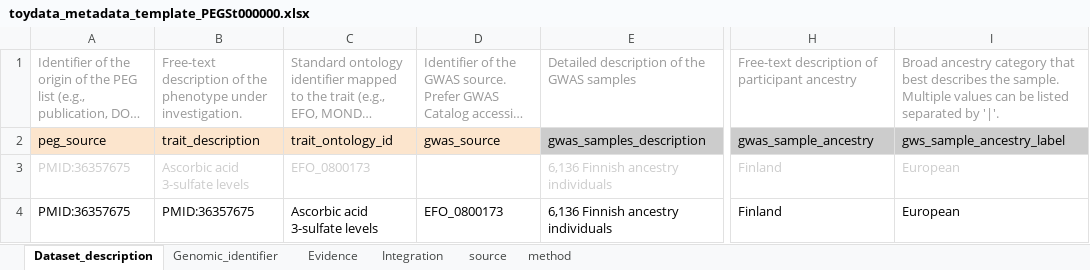
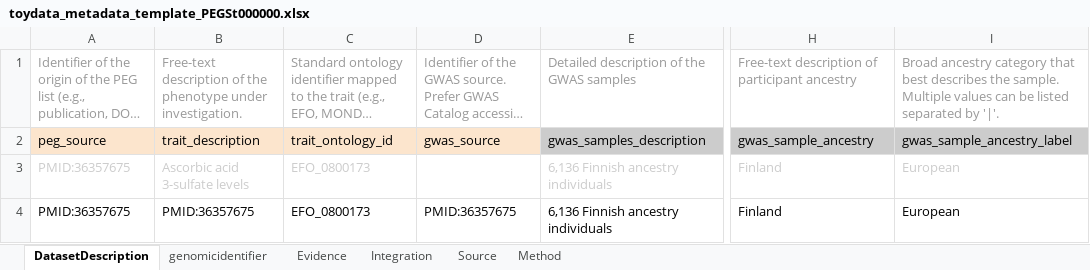
Before and after one commit to jiyue1214/PEGASUS_metadata_template, an Excel workbook: test_data/toydata_metadata_template_PEGSt000000.xlsx, sheet DatasetDescription, drawn as a sheet; only a part is shown, gaps mark what is left out; long unchanged cells end in …; values as stored, in another font and other column widths than the file's, no borders; the diff names each change by its address in the sheet, - before the commit and + after, or states it on an @@ line.

```diff
--- a/test_data/toydata_metadata_template_PEGSt000000.xlsx (sheet DatasetDescription)
+++ b/test_data/toydata_metadata_template_PEGSt000000.xlsx (sheet DatasetDescription)
-sheet tab: Dataset_description
+sheet tab: DatasetDescription
-sheet tab: Genomic_identifier
+sheet tab: genomicidentifier
-sheet tab: source
+sheet tab: Source
-sheet tab: method
+sheet tab: Method
-I2: gws_sample_ancestry_label
+I2: gwas_sample_ancestry_label
-C4: Ascorbic acid 3-sulfate levels
+C4: EFO_0800173
-D4: EFO_0800173
+D4: PMID:36357675
```
Also changed, not shown: sheet Evidence, 17 other files.
